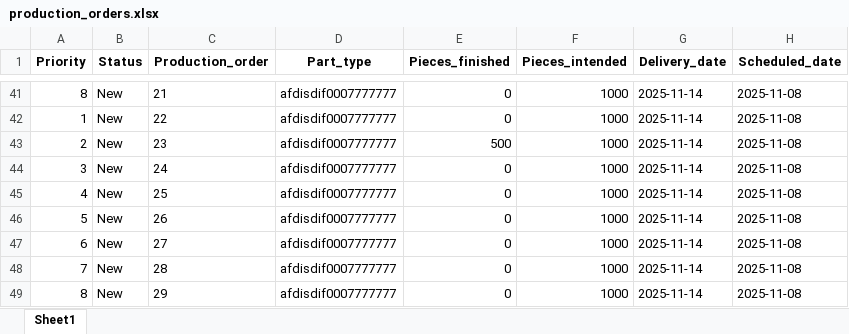
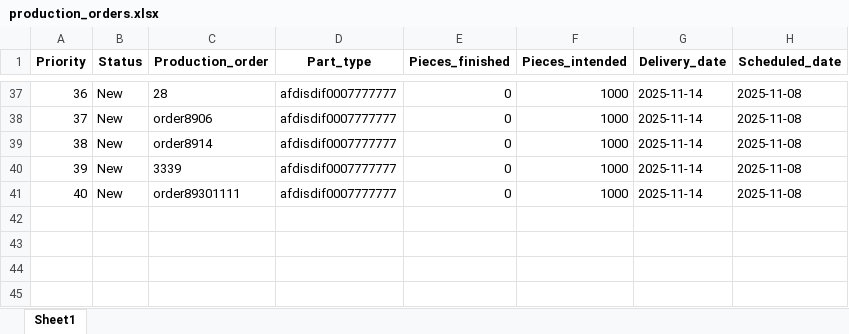
Before and after one commit to Samuelcm1009/APS, an Excel workbook: data/production_orders.xlsx, sheet Sheet1, drawn as a sheet; only a part is shown, gaps mark what is left out; values as stored, in another font and other column widths than the file's, no borders; removed rows and columns are numbered as before the commit, all else as after; the diff covers the shown part only; the diff names each change by its address in the sheet, - before the commit and + after, or states it on an @@ line.

```diff
--- a/data/production_orders.xlsx (sheet Sheet1)
+++ b/data/production_orders.xlsx (sheet Sheet1)
-A37 (Priority): 8
+A37 (Priority): 36
-C37 (Production_order): 21
+C37 (Production_order): 28
-A38 (Priority): 1
+A38 (Priority): 37
-C38 (Production_order): 22
+C38 (Production_order): order8906
-row 43: 2 | New | 23 | afdisdif0007777777 | 500 | 1000 | 2025-11-14 | 2025-11-08
-A39 (Priority): 3
+A39 (Priority): 38
-C39 (Production_order): 24
+C39 (Production_order): order8914
-A40 (Priority): 4
+A40 (Priority): 39
-C40 (Production_order): 25
+C40 (Production_order): 3339
-row 46: 5 | New | 26 | afdisdif0007777777 | 0 | 1000 | 2025-11-14 | 2025-11-08
-row 47: 6 | New | 27 | afdisdif0007777777 | 0 | 1000 | 2025-11-14 | 2025-11-08
-A41 (Priority): 7
+A41 (Priority): 40
-C41 (Production_order): 28
+C41 (Production_order): order89301111
-row 49: 8 | New | 29 | afdisdif0007777777 | 0 | 1000 | 2025-11-14 | 2025-11-08
```
Also changed, not shown: 4 added rows, 8 removed rows and 51 edited cells elsewhere in this sheet, 1 other file.
